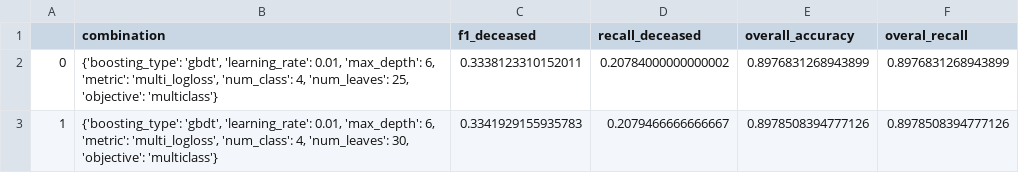
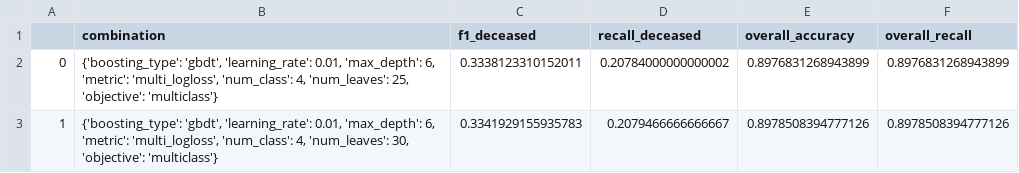
Before and after one commit to JCODEPENG/MileStone-3-Cmpt-459, a CSV file: Milestone3/results/lightgbm_gridsearch_results.csv, drawn as a sheet; only a part is shown.

```diff
--- a/Milestone3/results/lightgbm_gridsearch_results.csv
+++ b/Milestone3/results/lightgbm_gridsearch_results.csv
@@ -1,2 +1,2 @@
-,combination,f1_deceased,recall_deceased,overall_accuracy,overal_recall
+,combination,f1_deceased,recall_deceased,overall_accuracy,overall_recall
 0,"{'boosting_type': 'gbdt', 'learning_rate': 0.01, 'max_depth': 6, 'metric': 'multi_logloss', 'num_class': 4, 'num_leaves': 25, 'objective': 'multiclass'}",0.3338123310152011,0.20784000000000002,0.8976831268943899,0.8976831268943899
```
Also changed, not shown: 4 other files.
